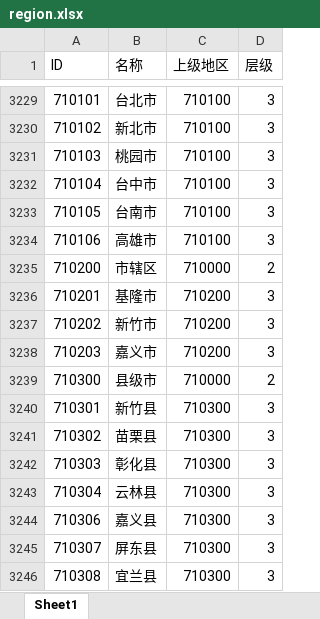
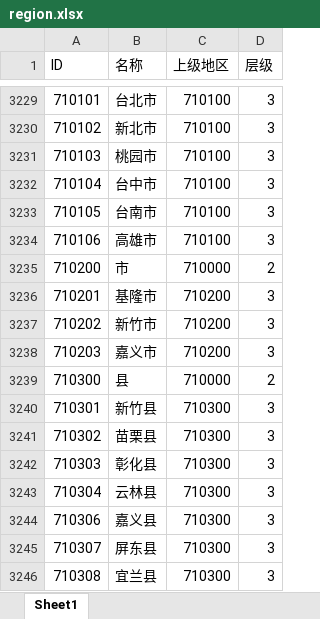
Before and after one commit to essencer/Region, an Excel workbook: region.xlsx, sheet Sheet1, drawn as a sheet; only a part is shown, gaps mark what is left out; values as stored, in another font and other column widths than the file's, no borders; the diff names each change by its address in the sheet, - before the commit and + after, or states it on an @@ line.

```diff
--- a/region.xlsx (sheet Sheet1)
+++ b/region.xlsx (sheet Sheet1)
-B3235 (名称): 市辖区
+B3235 (名称): 市
-B3239 (名称): 县级市
+B3239 (名称): 县
```
Also changed, not shown: 自行编码数据.xlsx, 3 other files.
